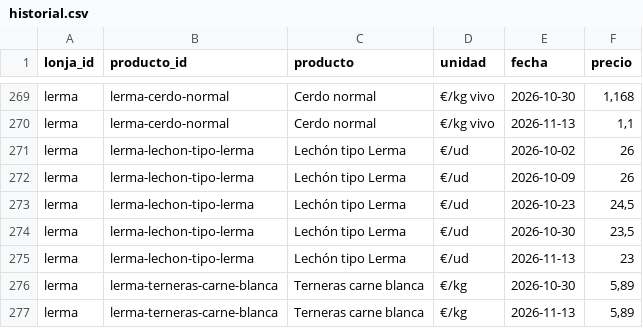
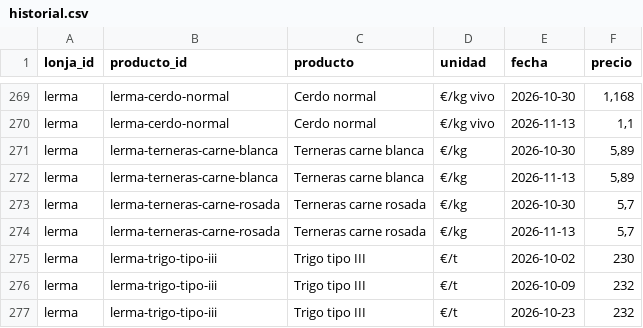
Before and after one commit to alvaro-glezz/lonjas-cyl, a CSV file: data/abiertos/historial.csv, drawn as a sheet; only a part is shown, gaps mark what is left out; the shorter side is filled out with more unchanged rows; the diff names each change by its address in the sheet, - before the commit and + after, or states it on an @@ line.

```diff
--- a/data/abiertos/historial.csv
+++ b/data/abiertos/historial.csv
-row 271: lerma | lerma-lechon-tipo-lerma | Lechón tipo Lerma | €/ud | 2026-10-02 | 26
-row 272: lerma | lerma-lechon-tipo-lerma | Lechón tipo Lerma | €/ud | 2026-10-09 | 26
-row 273: lerma | lerma-lechon-tipo-lerma | Lechón tipo Lerma | €/ud | 2026-10-23 | 24,5
-row 274: lerma | lerma-lechon-tipo-lerma | Lechón tipo Lerma | €/ud | 2026-10-30 | 23,5
-row 275: lerma | lerma-lechon-tipo-lerma | Lechón tipo Lerma | €/ud | 2026-11-13 | 23
```
Also changed, not shown: data/abiertos/precios.csv, 8 other files.
